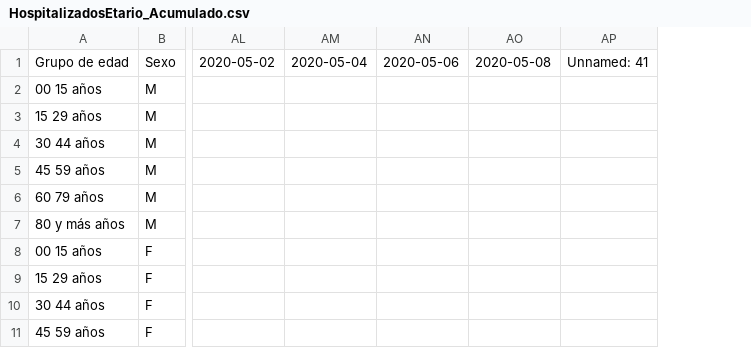
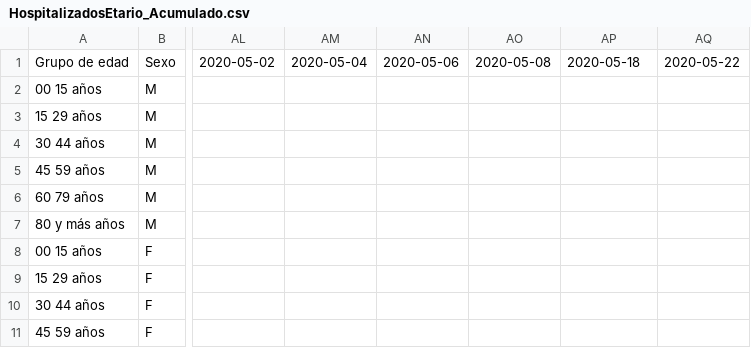
Before and after one commit to jaguridi/Datos-COVID19, a CSV file: output/producto22/HospitalizadosEtario_Acumulado.csv, drawn as a sheet; only a part is shown, gaps mark what is left out; the diff names each change by its address in the sheet, - before the commit and + after, or states it on an @@ line.

```diff
--- a/output/producto22/HospitalizadosEtario_Acumulado.csv
+++ b/output/producto22/HospitalizadosEtario_Acumulado.csv
+column AQ, row 1: 2020-05-22
-AP1: Unnamed: 41
+AP1: 2020-05-18
```
Also changed, not shown: output/producto22/HospitalizadosEtario_Acumulado_T.csv, output/producto22/HospitalizadosEtario_Acumulado_std.csv.
